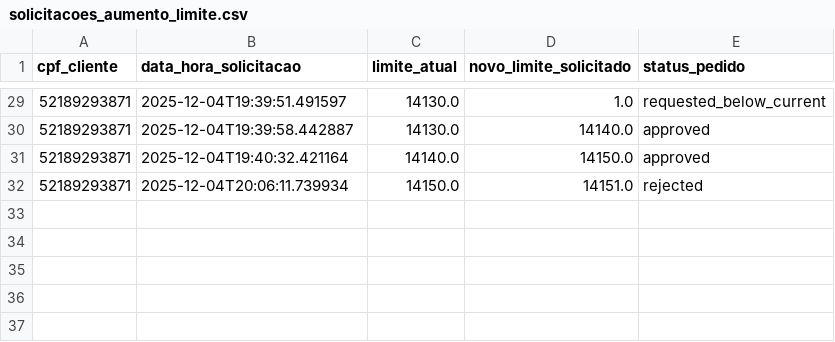
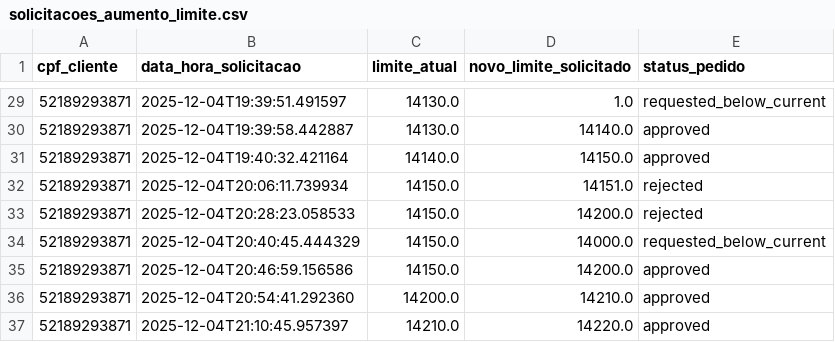
Before and after one commit to MatheusHirom0t0/IA_Platform, a CSV file: data/solicitacoes_aumento_limite.csv, drawn as a sheet; only a part is shown, gaps mark what is left out.

```diff
--- a/data/solicitacoes_aumento_limite.csv
+++ b/data/solicitacoes_aumento_limite.csv
@@ -32 +32,6 @@ cpf_cliente,data_hora_solicitacao,limite_atual,novo_limite_solicitado,status_ped
 52189293871,2025-12-04T20:06:11.739934,14150.0,14151.0,rejected
+52189293871,2025-12-04T20:28:23.058533,14150.0,14200.0,rejected
+52189293871,2025-12-04T20:40:45.444329,14150.0,14000.0,requested_below_current
+52189293871,2025-12-04T20:46:59.156586,14150.0,14200.0,approved
+52189293871,2025-12-04T20:54:41.292360,14200.0,14210.0,approved
+52189293871,2025-12-04T21:10:45.957397,14210.0,14220.0,approved
```
Also changed, not shown: 23 other files.
